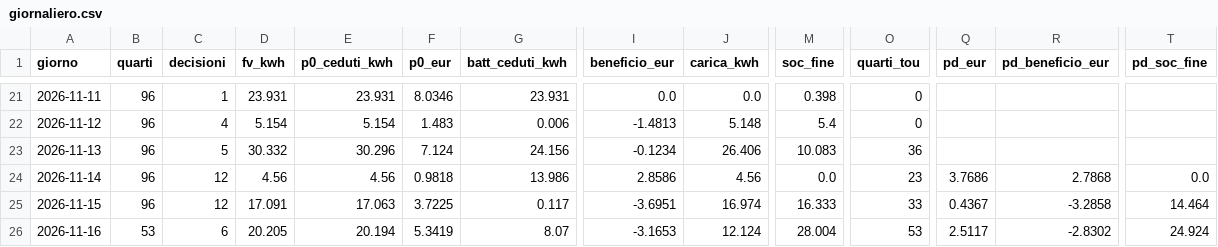
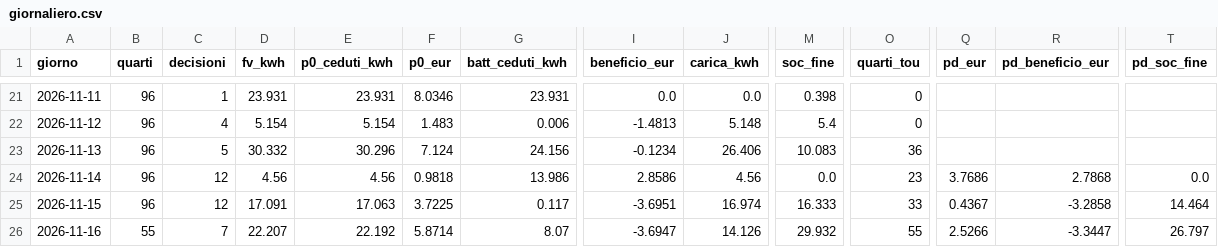
Before and after one commit to paolofontanacn-code/ems-dati, a CSV file: cessione/live/giornaliero.csv, drawn as a sheet; only a part is shown, gaps mark what is left out; the diff names each change by its address in the sheet, - before the commit and + after, or states it on an @@ line.

```diff
--- a/cessione/live/giornaliero.csv
+++ b/cessione/live/giornaliero.csv
-B26 (quarti): 53
+B26 (quarti): 55
-C26 (decisioni): 6
+C26 (decisioni): 7
-D26 (fv_kwh): 20.205
+D26 (fv_kwh): 22.207
-E26 (p0_ceduti_kwh): 20.194
+E26 (p0_ceduti_kwh): 22.192
-F26 (p0_eur): 5.3419
+F26 (p0_eur): 5.8714
-I26 (beneficio_eur): -3.1653
+I26 (beneficio_eur): -3.6947
-J26 (carica_kwh): 12.124
+J26 (carica_kwh): 14.126
-M26 (soc_fine): 28.004
+M26 (soc_fine): 29.932
-O26 (quarti_tou): 53
+O26 (quarti_tou): 55
-Q26 (pd_eur): 2.5117
+Q26 (pd_eur): 2.5266
-R26 (pd_beneficio_eur): -2.8302
+R26 (pd_beneficio_eur): -3.3447
-T26 (pd_soc_fine): 24.924
+T26 (pd_soc_fine): 26.797
```
Also changed, not shown: pannello/diagnosi_rete.csv, pannello/oggi.csv, 21 other files.
